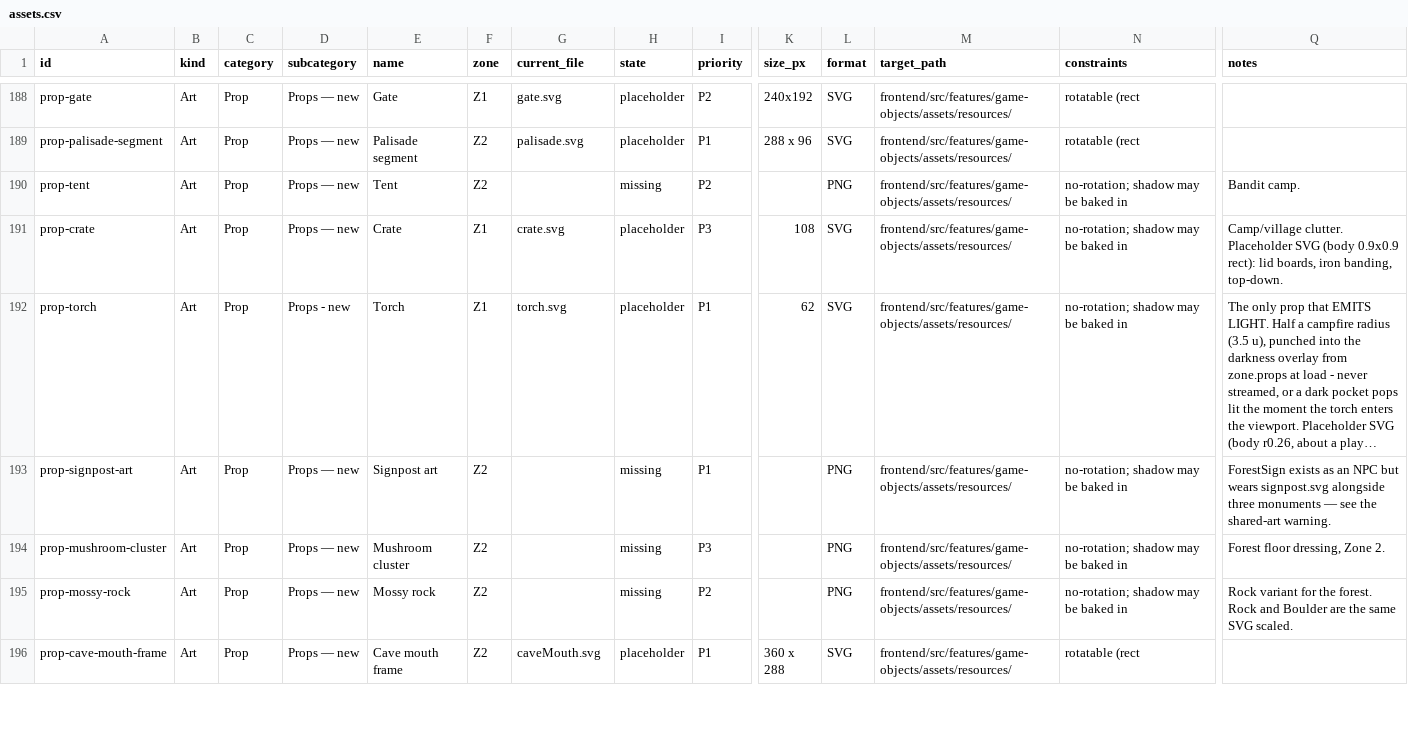
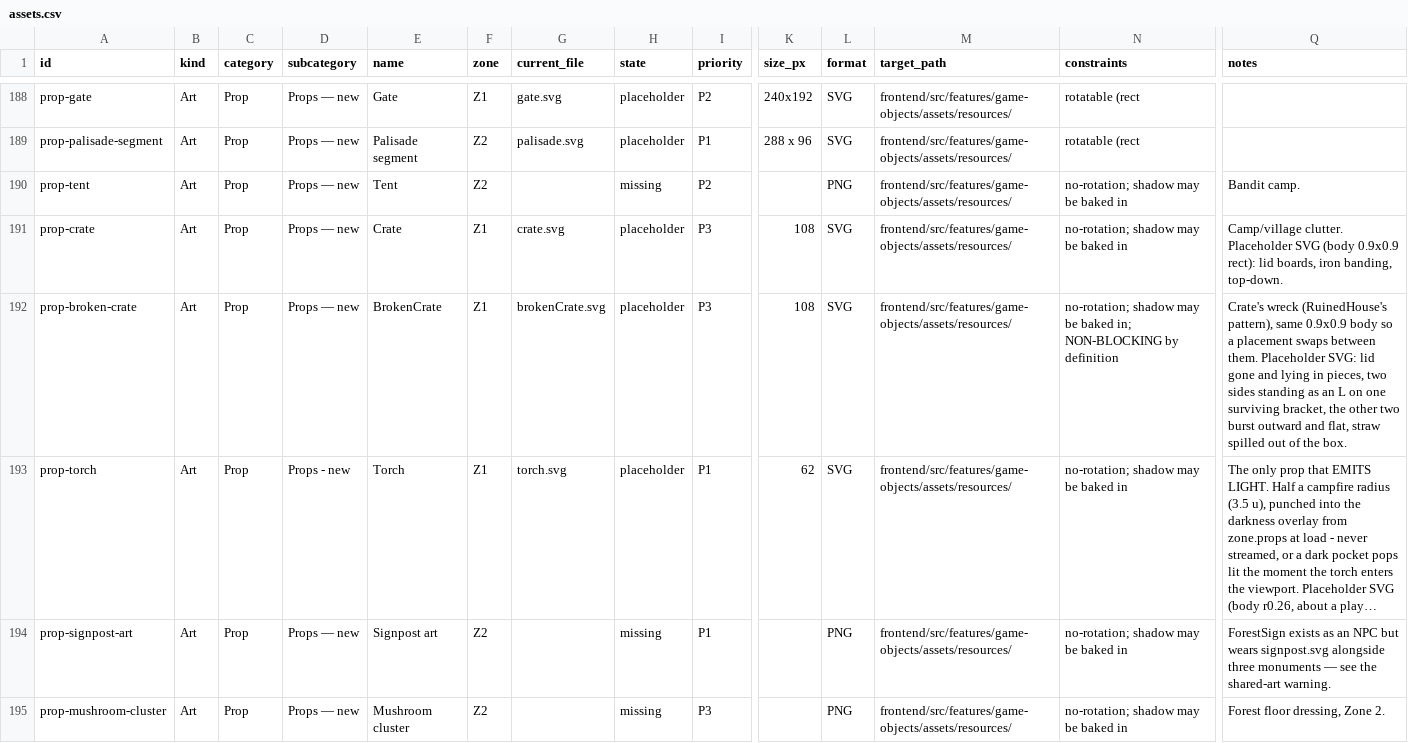
Before and after one commit to RoteRiesenRobbe/aura, a CSV file: docs/art/assets.csv, drawn as a sheet; only a part is shown, gaps mark what is left out; the shorter side is filled out with more unchanged rows; long unchanged cells end in …; rows hold the shown columns only; the diff names each change by its address in the sheet, - before the commit and + after, or states it on an @@ line.

Commit message:
content(props): BrokenCrate, Crate's walkable wreck
A second drawing on Crate's 0.9x0.9 body (RuinedHouse's pattern), so a
placement swaps between them without moving; blocksMovement false.
EntityType BrokenCrate = 105 (wire +1 enum value, bindings regenerated),
GameStateMessage maps it to the generic prop class, placeholder SVG, and
the Tiled palette regenerated (the new tile shifts every later gid).
Schema impact: DB none, wire +1 enum value, conf none.

```diff
--- a/docs/art/assets.csv
+++ b/docs/art/assets.csv
+row 192: prop-broken-crate | Art | Prop | Props — new | BrokenCrate | Z1 | brokenCrate.svg | placeholder | P3 | 108 | SVG | frontend/src/features/game-objects/assets/resources/ | no-rotation; shadow may be baked in; NON-BLOCKING by definition | Crate's wreck (RuinedHouse's pattern), same 0.9x0.9 body so a placement swaps between them. Placeholder SVG: lid gone and lying in pieces, two sides standing as an L on one surviving bracket, the other two burst outward and flat, straw spilled out of the box.
```
Also changed, not shown: 37 other files.
